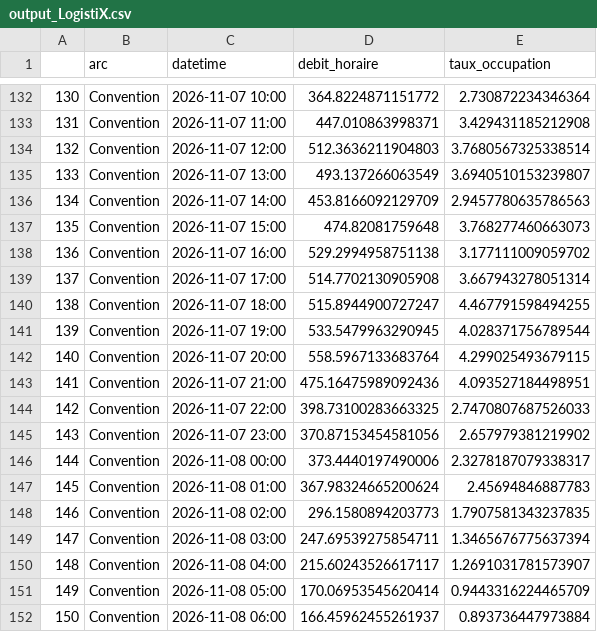
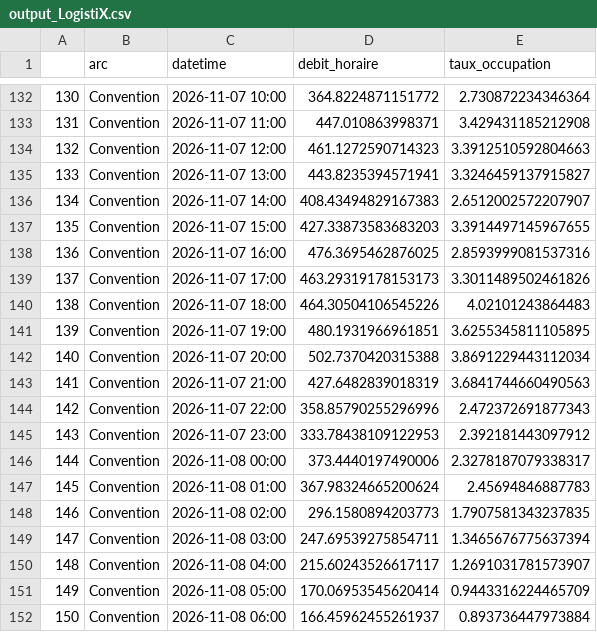
Before and after one commit to alexloug/bcgx-datathon-livraisonco-2026, a CSV file: outputs/output_LogistiX.csv, drawn as a sheet; only a part is shown, gaps mark what is left out; the diff covers the shown part only.

```diff
--- a/outputs/output_LogistiX.csv
+++ b/outputs/output_LogistiX.csv
@@ -133,14 +133,14 @@
 131;Convention;2026-11-07 11:00;447.010863998371;3.429431185212908
-132;Convention;2026-11-07 12:00;512.3636211904803;3.7680567325338514
-133;Convention;2026-11-07 13:00;493.137266063549;3.6940510153239807
-134;Convention;2026-11-07 14:00;453.8166092129709;2.9457780635786563
-135;Convention;2026-11-07 15:00;474.82081759648;3.768277460663073
-136;Convention;2026-11-07 16:00;529.2994958751138;3.177111009059702
-137;Convention;2026-11-07 17:00;514.7702130905908;3.667943278051314
-138;Convention;2026-11-07 18:00;515.8944900727247;4.467791598494255
-139;Convention;2026-11-07 19:00;533.5479963290945;4.028371756789544
-140;Convention;2026-11-07 20:00;558.5967133683764;4.299025493679115
-141;Convention;2026-11-07 21:00;475.16475989092436;4.093527184498951
-142;Convention;2026-11-07 22:00;398.73100283663325;2.7470807687526033
-143;Convention;2026-11-07 23:00;370.87153454581056;2.657979381219902
+132;Convention;2026-11-07 12:00;461.1272590714323;3.3912510592804663
+133;Convention;2026-11-07 13:00;443.8235394571941;3.3246459137915827
+134;Convention;2026-11-07 14:00;408.43494829167383;2.6512002572207907
+135;Convention;2026-11-07 15:00;427.33873583683203;3.3914497145967655
+136;Convention;2026-11-07 16:00;476.3695462876025;2.8593999081537316
+137;Convention;2026-11-07 17:00;463.29319178153173;3.3011489502461826
+138;Convention;2026-11-07 18:00;464.30504106545226;4.02101243864483
+139;Convention;2026-11-07 19:00;480.1931966961851;3.6255345811105895
+140;Convention;2026-11-07 20:00;502.7370420315388;3.8691229443112034
+141;Convention;2026-11-07 21:00;427.6482839018319;3.6841744660490563
+142;Convention;2026-11-07 22:00;358.85790255296996;2.472372691877343
+143;Convention;2026-11-07 23:00;333.78438109122953;2.392181443097912
 144;Convention;2026-11-08 00:00;373.4440197490006;2.3278187079338317
```
Also changed, not shown: 58 edited cells elsewhere in this file, 4 other files.
